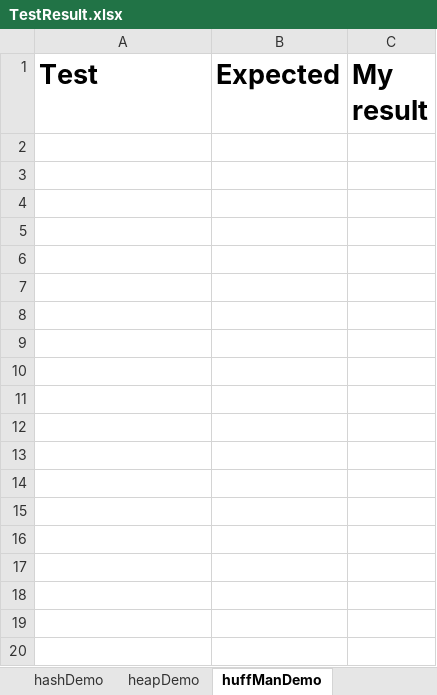
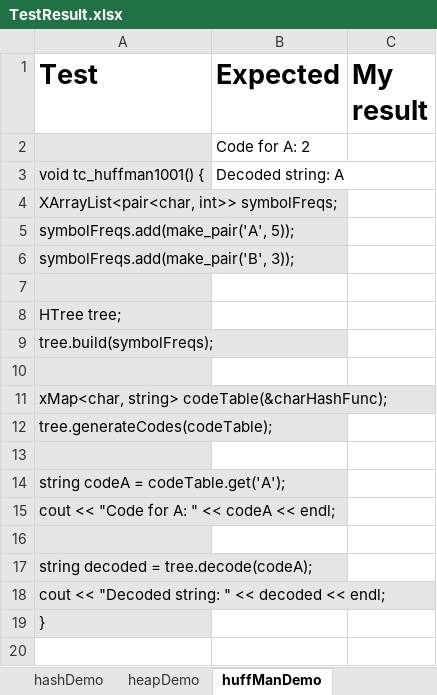
Before and after one commit to KhoaLiang/DSA-242-Khoa, an Excel workbook: initial-BTL2/TestResult.xlsx, sheet huffManDemo, drawn as a sheet; only a part is shown; values as stored, in another font and other column widths than the file's, no borders; charts and pictures not drawn; the diff covers the shown part only; the diff names each change by its address in the sheet, - before the commit and + after, or states it on an @@ line.

Commit message:
pass 3 tc huffman

```diff
--- a/initial-BTL2/TestResult.xlsx (sheet huffManDemo)
+++ b/initial-BTL2/TestResult.xlsx (sheet huffManDemo)
+row 2:  | Code for A: 2
+row 3: void tc_huffman1001() { | Decoded string: A
+row 4: XArrayList<pair<char, int>> symbolFreqs;
+row 5: symbolFreqs.add(make_pair('A', 5));
+row 6: symbolFreqs.add(make_pair('B', 3));
+row 7: (empty)
+row 8: HTree tree;
+row 9: tree.build(symbolFreqs);
+row 10: (empty)
+row 11: xMap<char, string> codeTable(&charHashFunc);
+row 12: tree.generateCodes(codeTable);
+row 13: (empty)
+row 14: string codeA = codeTable.get('A');
+row 15: cout << "Code for A: " << codeA << endl;
+row 16: (empty)
+row 17: string decoded = tree.decode(codeA);
+row 18: cout << "Decoded string: " << decoded << endl;
+row 19: }
+row 20: (empty)
```
Also changed, not shown: 75 added rows elsewhere in this sheet, charts or pictures, 3 other files.
